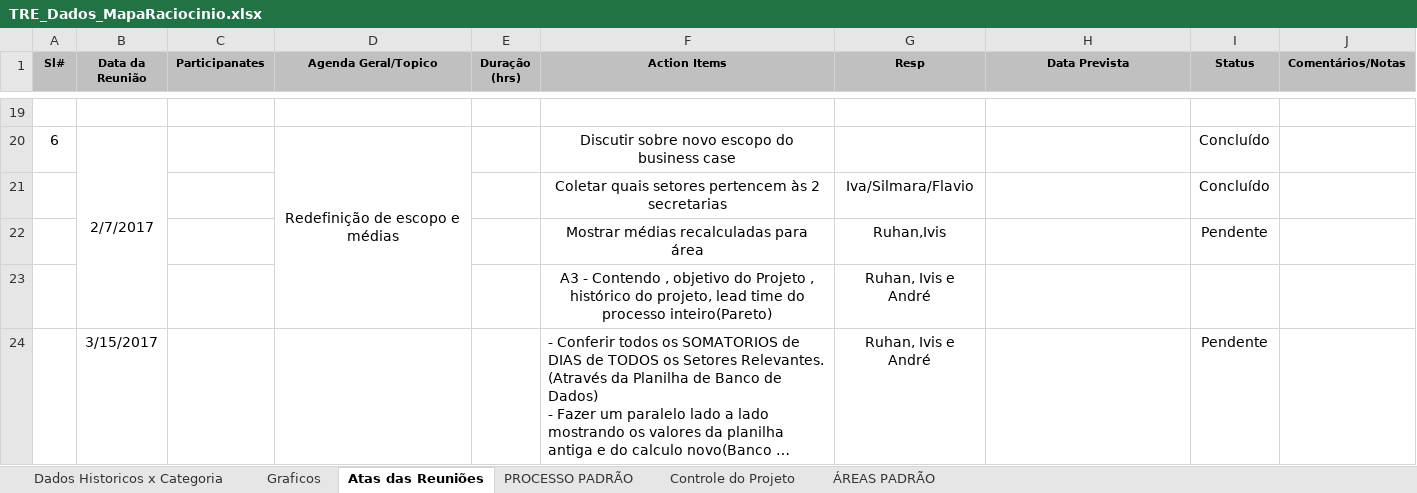
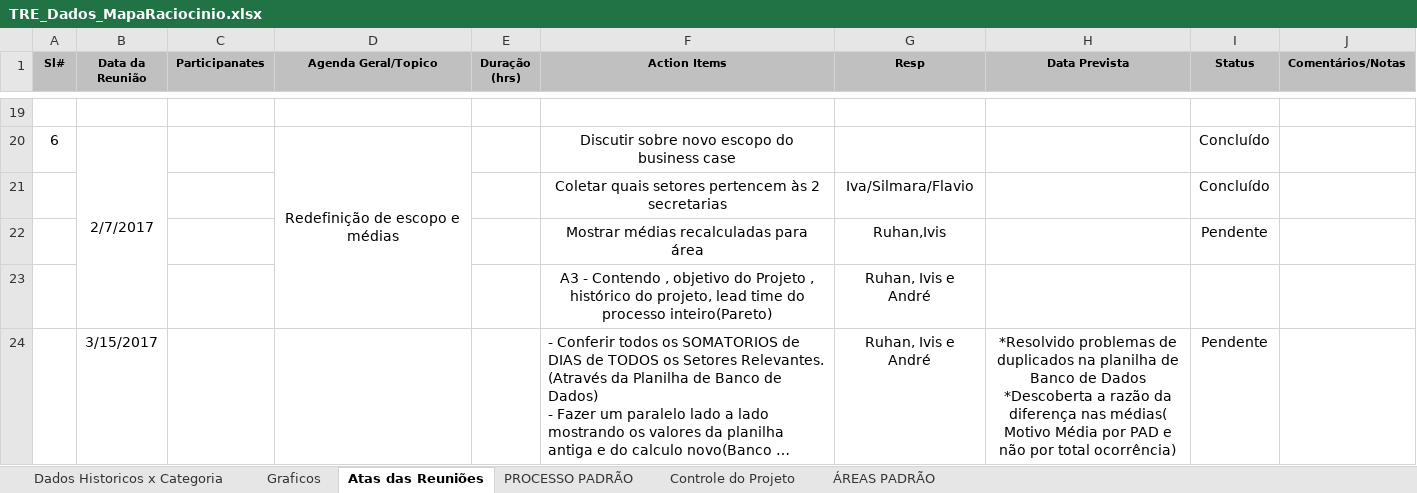
Before and after one commit to ruhansanabria/Puc_Lean2016, an Excel workbook: TRE_Dados_MapaRaciocinio.xlsx, sheet Atas das Reuniões, drawn as a sheet; only a part is shown, gaps mark what is left out; long unchanged cells end in …; values as stored, in another font and other column widths than the file's, no borders; ↵ is a line break in a cell; the diff names each change by its address in the sheet, - before the commit and + after, or states it on an @@ line.

```diff
--- a/TRE_Dados_MapaRaciocinio.xlsx (sheet Atas das Reuniões)
+++ b/TRE_Dados_MapaRaciocinio.xlsx (sheet Atas das Reuniões)
-H24 (Data Prevista): (empty)
+H24 (Data Prevista): *Resolvido problemas de duplicados na planilha de Banco de Dados ↵ *Descoberta a razão da diferença nas médias( Motivo Média por PAD e não por total ocorrência)
```
Also changed, not shown: charts or pictures, Banco de Dados de PADS/Banco_Dados_PAD.xlsx, Banco de Dados de PADS/SetoresRelevantes.xlsx, 1 other file.
